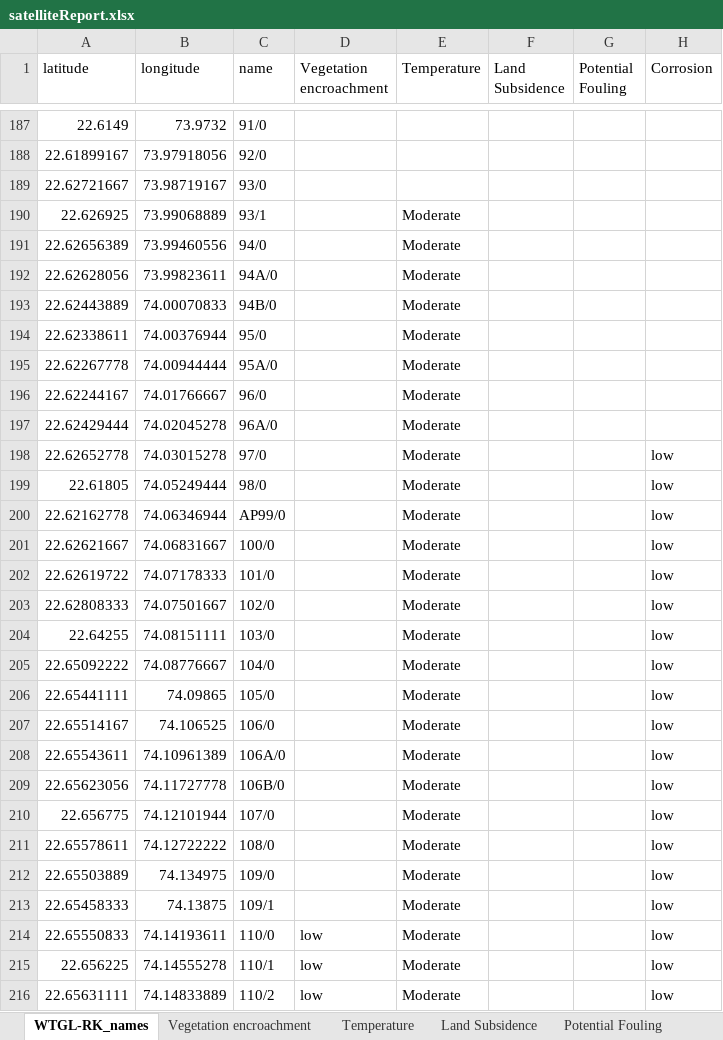
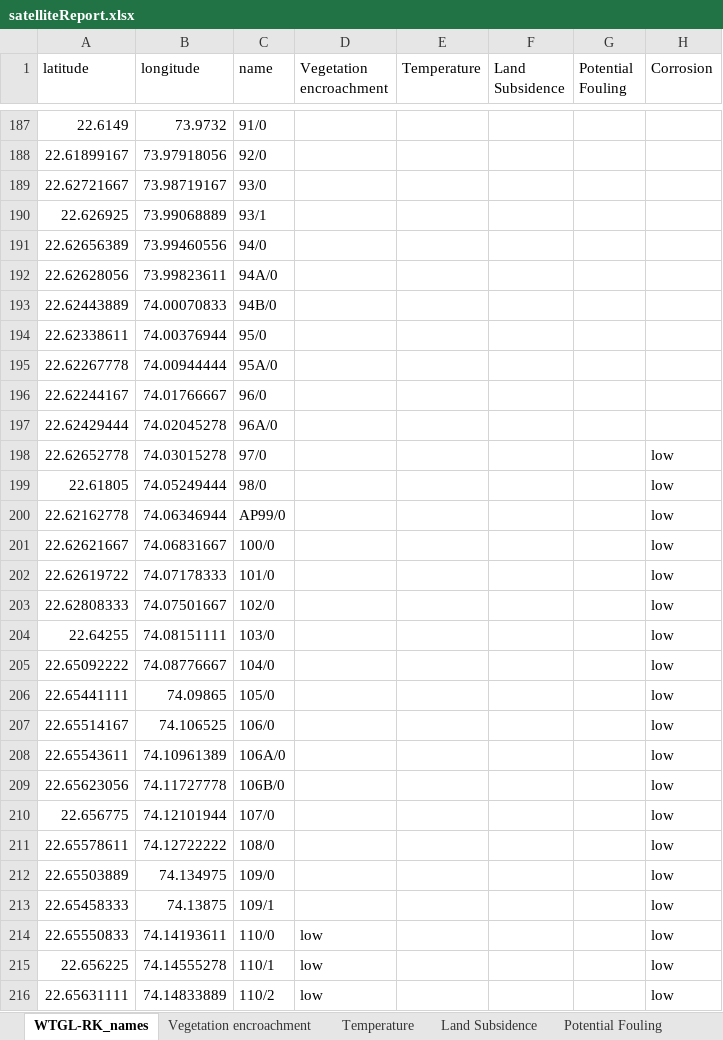
Before and after one commit to im-tanyasuri/adani-LIVE, an Excel workbook: static/satelliteReport.xlsx, sheet WTGL-RK_names, drawn as a sheet; only a part is shown, gaps mark what is left out; values as stored, in another font and other column widths than the file's, no cell formats; charts and pictures not drawn; the diff covers the shown part only; the diff names each change by its address in the sheet, - before the commit and + after, or states it on an @@ line.

```diff
--- a/static/satelliteReport.xlsx (sheet WTGL-RK_names)
+++ b/static/satelliteReport.xlsx (sheet WTGL-RK_names)
-E190:E216 (Temperature): Moderate
+E190:E216 (Temperature): (empty)
```
Also changed, not shown: 82 edited cells elsewhere in this sheet, sheet Temperature, sheet Land Subsidence, sheet Vegetation encroachment, sheet Corrosion, sheet Potential Fouling, cell formats, 7 other files.
